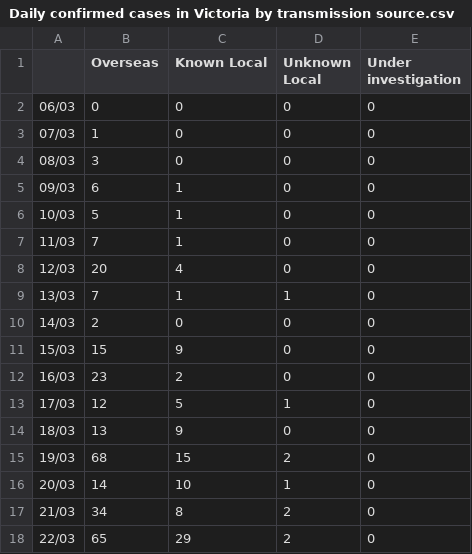
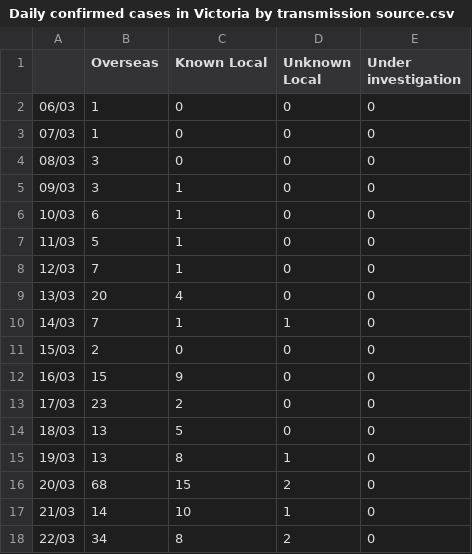
Before and after one commit to cmbaker00/covid19data, a CSV file: Daily confirmed cases in Victoria by transmission source.csv, drawn as a sheet; only a part is shown; the diff covers the shown part only.

```diff
--- a/Daily confirmed cases in Victoria by transmission source.csv
+++ b/Daily confirmed cases in Victoria by transmission source.csv
@@ -1,18 +1,18 @@
 ,Overseas,Known Local,Unknown Local,Under investigation
-06/03,0,0,0,0
+06/03,1,0,0,0
 07/03,1,0,0,0
 08/03,3,0,0,0
-09/03,6,1,0,0
-10/03,5,1,0,0
-11/03,7,1,0,0
-12/03,20,4,0,0
-13/03,7,1,1,0
-14/03,2,0,0,0
-15/03,15,9,0,0
-16/03,23,2,0,0
-17/03,12,5,1,0
-18/03,13,9,0,0
-19/03,68,15,2,0
-20/03,14,10,1,0
-21/03,34,8,2,0
-22/03,65,29,2,0
+09/03,3,1,0,0
+10/03,6,1,0,0
+11/03,5,1,0,0
+12/03,7,1,0,0
+13/03,20,4,0,0
+14/03,7,1,1,0
+15/03,2,0,0,0
+16/03,15,9,0,0
+17/03,23,2,0,0
+18/03,13,5,0,0
+19/03,13,8,1,0
+20/03,68,15,2,0
+21/03,14,10,1,0
+22/03,34,8,2,0
```
Also changed, not shown: 1 added row and 50 edited cells elsewhere in this file, Cumulative view of confirmed cases of COVID-19 in Australia.csv, Daily confirmed cases in NSW by transmission source.csv, 6 other files.
